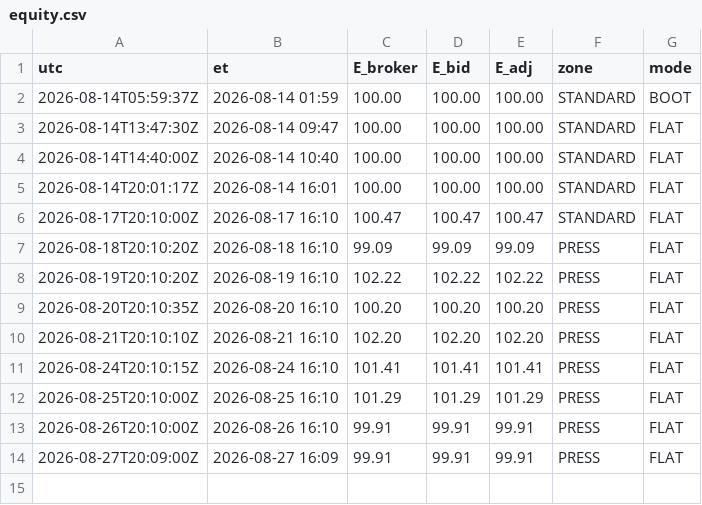
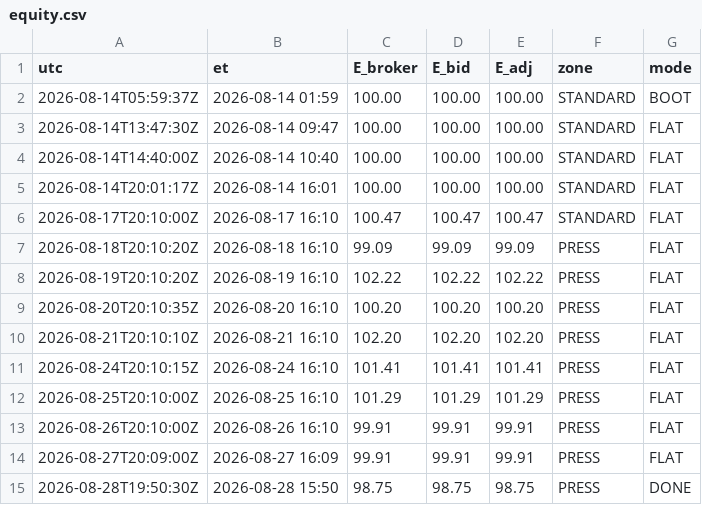
Before and after one commit to mfa8/test-trading, a CSV file: trader/equity.csv, drawn as a sheet; the diff names each change by its address in the sheet, - before the commit and + after, or states it on an @@ line.

```diff
--- a/trader/equity.csv
+++ b/trader/equity.csv
+row 15: 2026-08-28T19:50:30Z | 2026-08-28 15:50 | 98.75 | 98.75 | 98.75 | PRESS | DONE
```
Also changed, not shown: 6 other files.
